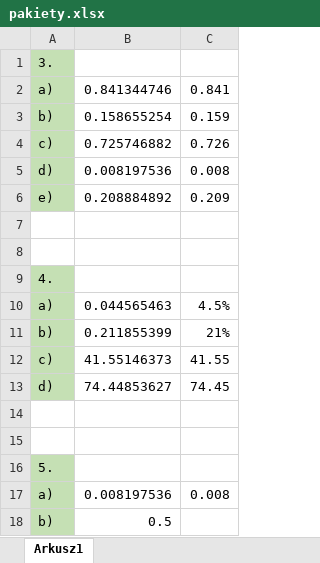
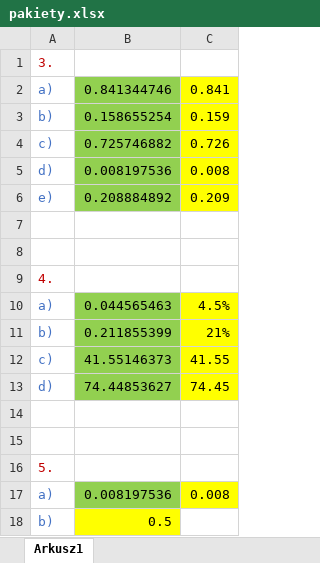
Before and after one commit to JerzyDarzyiOparzy/JakiePakietyGo-ciu, an Excel workbook: pakiety.xlsx, sheet Arkusz1, drawn as a sheet; values as stored, in another font and other column widths than the file's, no borders; the diff names each change by its address in the sheet, - before the commit and + after, or states it on an @@ line.

```diff
--- a/pakiety.xlsx (sheet Arkusz1)
+++ b/pakiety.xlsx (sheet Arkusz1)
-A1:A6 fill: #C5E0B4
+A1:A6 fill: none
-A1 text colour: black
+A1 text colour: #C00000
-A2:A6 text colour: black
+A2:A6 text colour: #4472C4
-B2:B6 fill: none
+B2:B6 fill: #92D050
-C2:C6 fill: none
+C2:C6 fill: #FFFF00
-A9:A13 fill: #C5E0B4
+A9:A13 fill: none
-A9 text colour: black
+A9 text colour: #C00000
-A10:A13 text colour: black
+A10:A13 text colour: #4472C4
-B10:B13 fill: none
+B10:B13 fill: #92D050
-C10:C13 fill: none
+C10:C13 fill: #FFFF00
-A16:A18 fill: #C5E0B4
+A16:A18 fill: none
-A16 text colour: black
+A16 text colour: #C00000
-A17:A18 text colour: black
+A17:A18 text colour: #4472C4
-B17 fill: none
+B17 fill: #92D050
-C17 fill: none
+C17 fill: #FFFF00
-B18 fill: none
+B18 fill: #FFFF00
```
